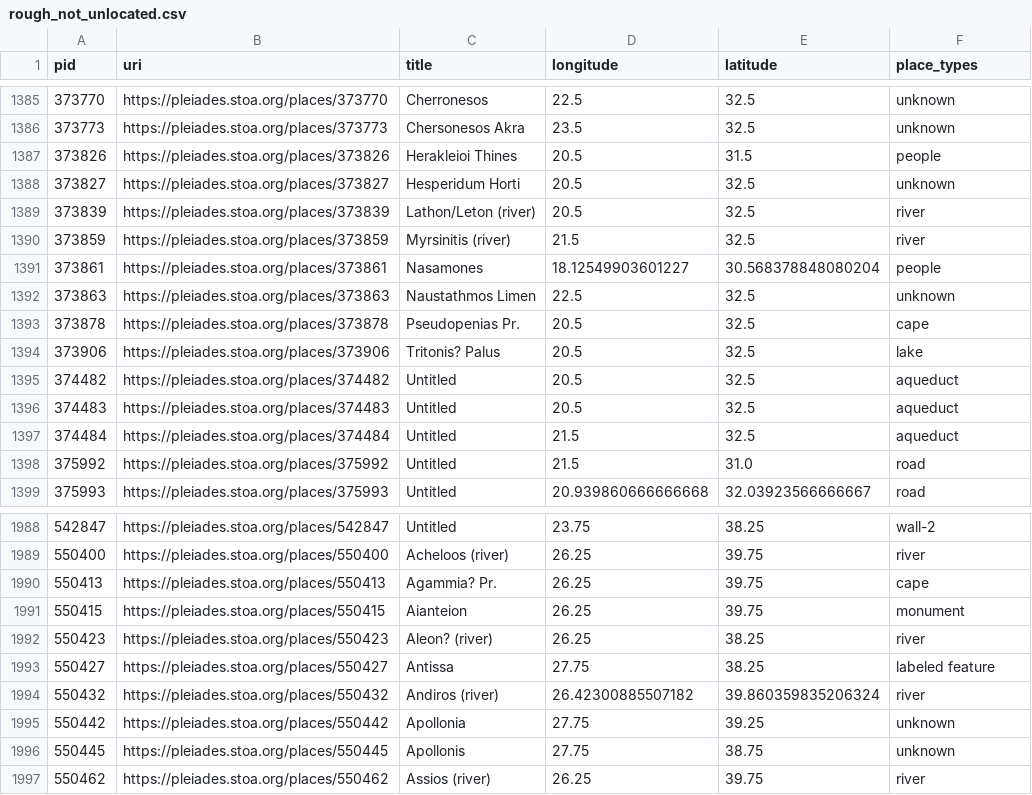
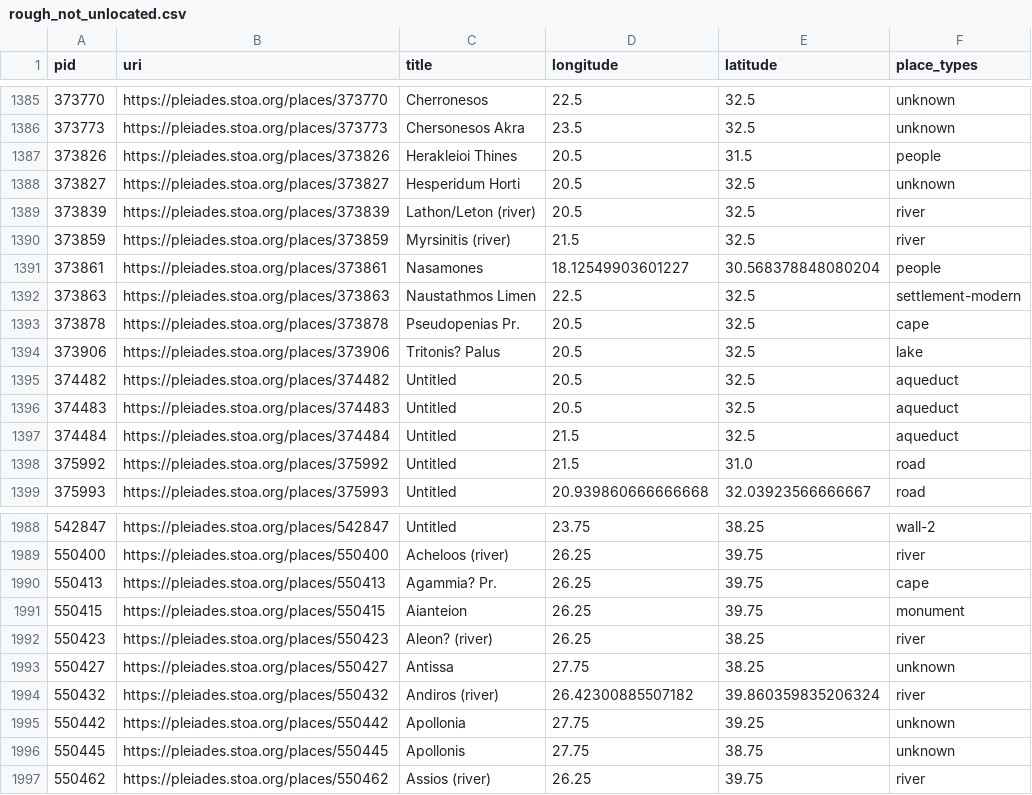
Before and after one commit to isawnyu/pleiades.datasets, a CSV file: data/data_quality/rough_not_unlocated.csv, drawn as a sheet; only a part is shown, gaps mark what is left out.

```diff
--- a/data/data_quality/rough_not_unlocated.csv
+++ b/data/data_quality/rough_not_unlocated.csv
@@ -1391,3 +1391,3 @@ pid,uri,title,longitude,latitude,place_types
 373861,https://pleiades.stoa.org/places/373861,Nasamones,18.12549903601227,30.568378848080204,people
-373863,https://pleiades.stoa.org/places/373863,Naustathmos Limen,22.5,32.5,unknown
+373863,https://pleiades.stoa.org/places/373863,Naustathmos Limen,22.5,32.5,settlement-modern
 373878,https://pleiades.stoa.org/places/373878,Pseudopenias Pr.,20.5,32.5,cape
@@ -1992,3 +1992,3 @@ pid,uri,title,longitude,latitude,place_types
 550423,https://pleiades.stoa.org/places/550423,Aleon? (river),26.25,38.25,river
-550427,https://pleiades.stoa.org/places/550427,Antissa,27.75,38.25,labeled feature
+550427,https://pleiades.stoa.org/places/550427,Antissa,27.75,38.25,unknown
 550432,https://pleiades.stoa.org/places/550432,Andiros (river),26.42300885507182,39.860359835206324,river
```
Also changed, not shown: data/data_quality/bad_place_type.csv, data/data_quality/unelaborated_places.csv, 5 other files.
